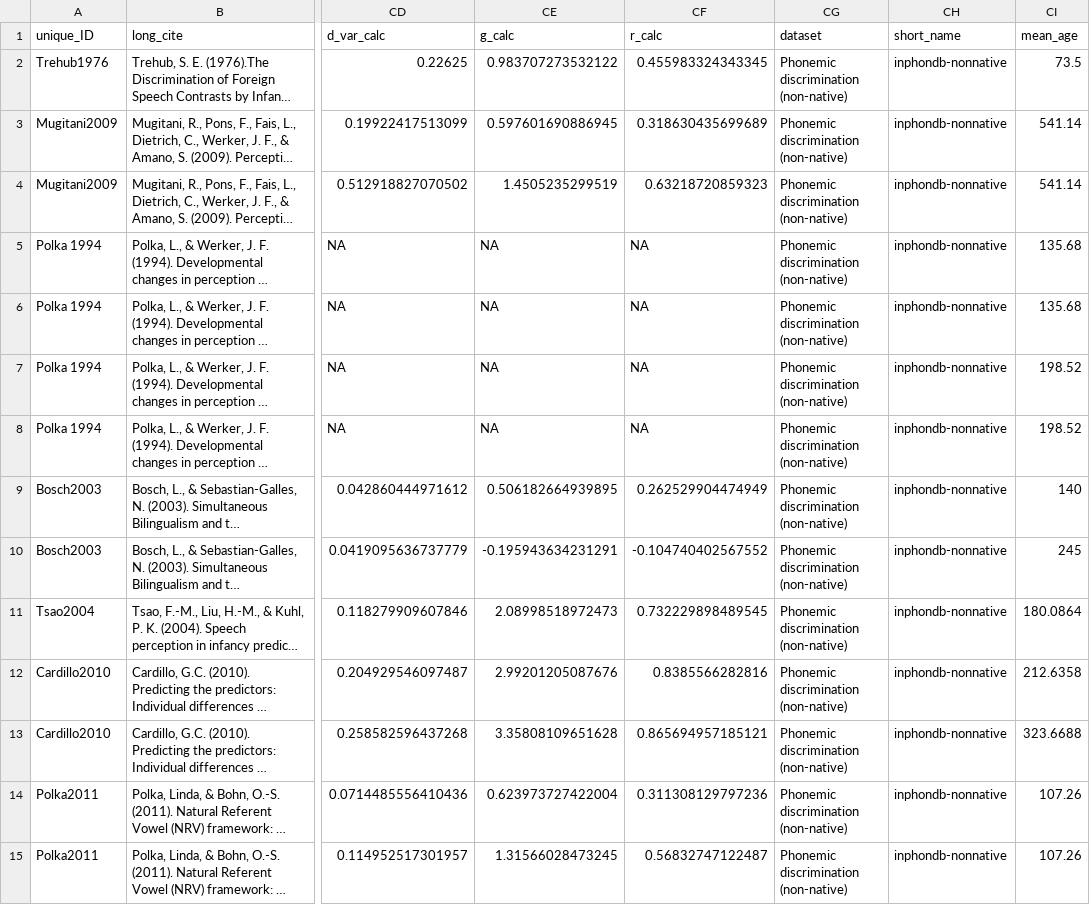
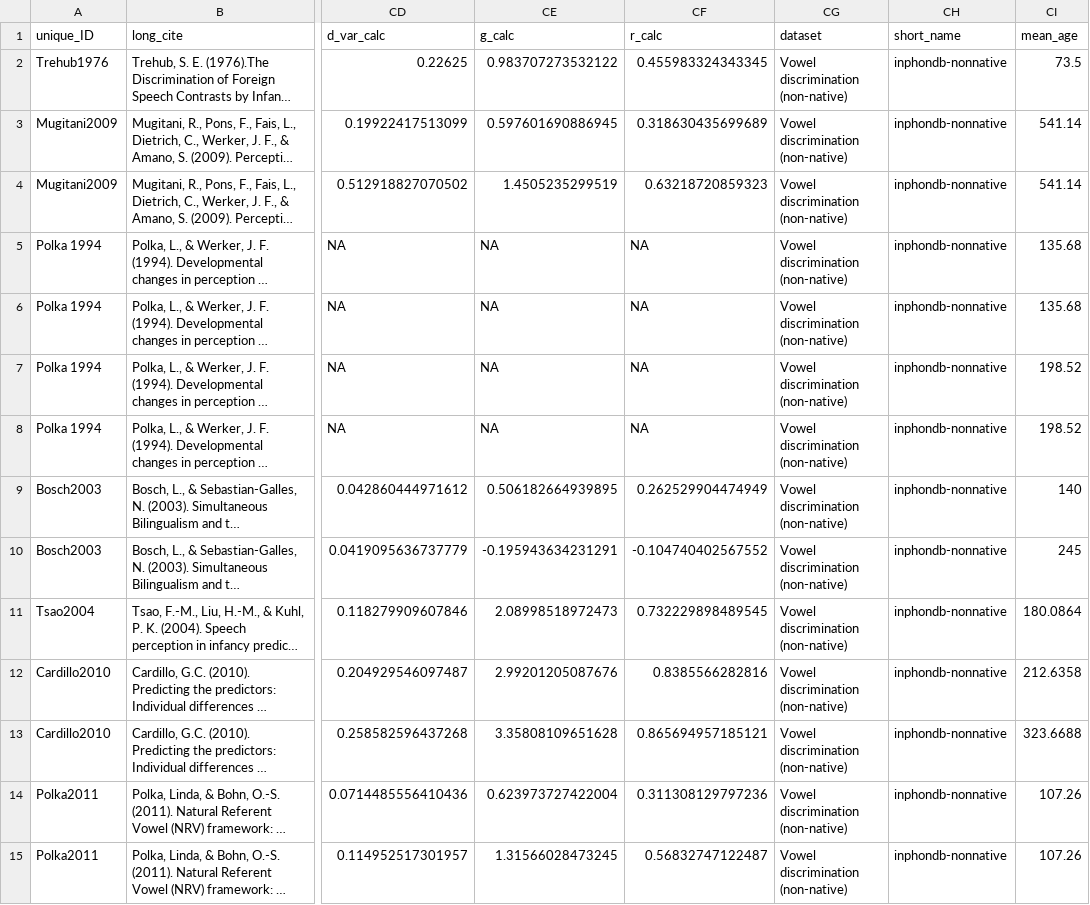
Before and after one commit to langcog/metalab-archive, a CSV file: data/phonemic_discrimination_nonnative.csv, drawn as a sheet; only a part is shown, gaps mark what is left out; long unchanged cells end in …; the diff covers the shown part only; the diff names each change by its address in the sheet, - before the commit and + after, or states it on an @@ line.

```diff
--- a/data/phonemic_discrimination_nonnative.csv
+++ b/data/phonemic_discrimination_nonnative.csv
-CG2:CG15 (dataset): Phonemic discrimination (non-native)
+CG2:CG15 (dataset): Vowel discrimination (non-native)
```
Also changed, not shown: 58 edited cells elsewhere in this file, data/phonemic_discrimination_native.csv, 7 other files.
